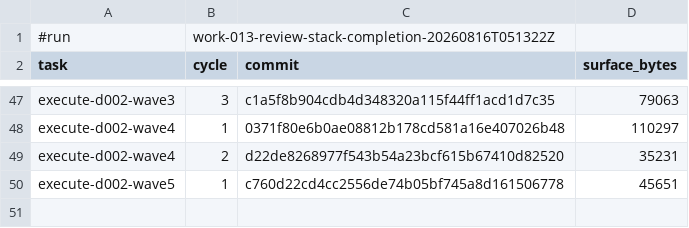
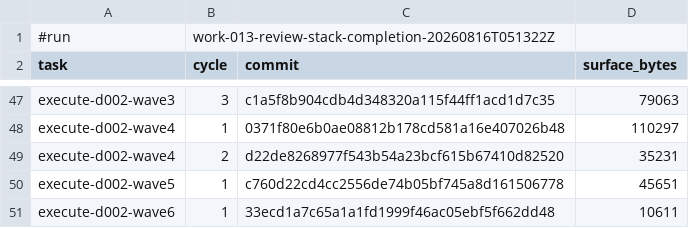
Before and after one commit to AndreVianna/aid-methodology, a TSV file: .aid/works/work-013-review-stack-completion/review-cost.tsv, drawn as a sheet; only a part is shown, gaps mark what is left out; the diff names each change by its address in the sheet, - before the commit and + after, or states it on an @@ line.

```diff
--- a/.aid/works/work-013-review-stack-completion/review-cost.tsv
+++ b/.aid/works/work-013-review-stack-completion/review-cost.tsv
+row 51: execute-d002-wave6 | 1 | 33ecd1a7c65a1a1fd1999f46ac05ebf5f662dd48 | 10611
```
Also changed, not shown: 4 other files.
